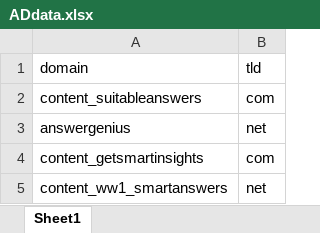
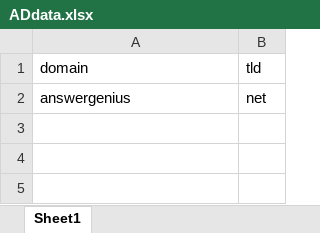
Before and after one commit to GauravT01/Python-Scripts, an Excel workbook: Bulk_Article_dump/ADdata.xlsx, sheet Sheet1, drawn as a sheet; values as stored, in another font and other column widths than the file's, no borders; the diff names each change by its address in the sheet, - before the commit and + after, or states it on an @@ line.

Commit message:
removed auth from fast api article dump

```diff
--- a/Bulk_Article_dump/ADdata.xlsx (sheet Sheet1)
+++ b/Bulk_Article_dump/ADdata.xlsx (sheet Sheet1)
-row 2: content_suitableanswers | com
-row 4: content_getsmartinsights | com
-row 5: content_ww1_smartanswers | net
```
Also changed, not shown: 5 other files.
